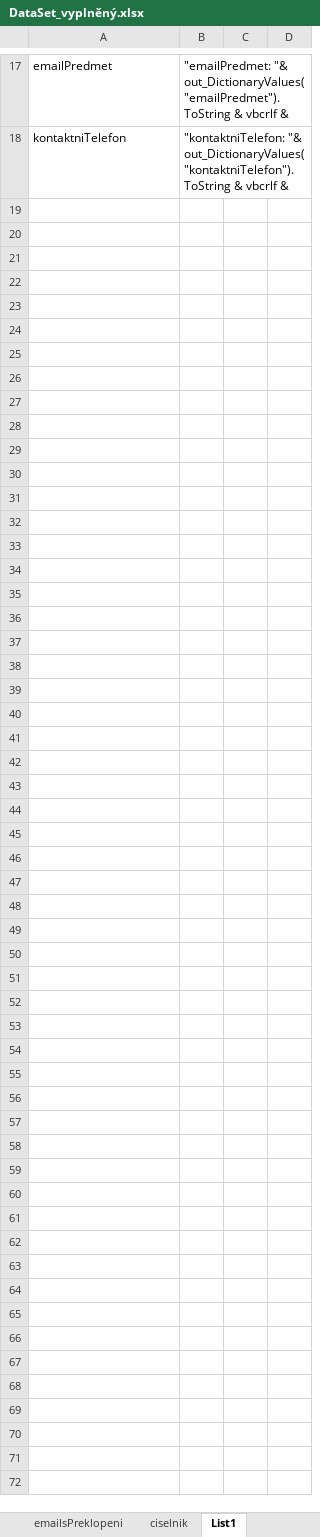
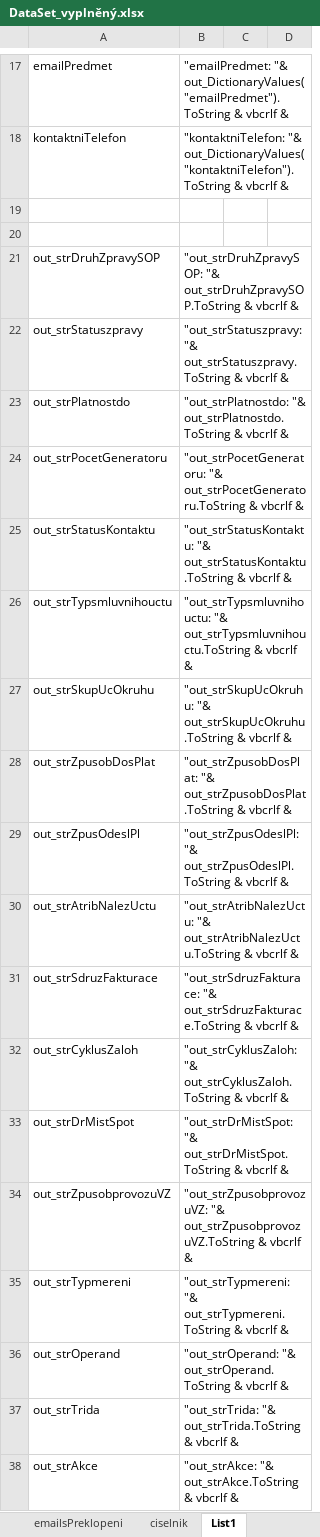
Before and after one commit to janduraluk/PPP, an Excel workbook: data/DataSet_vyplněný.xlsx, sheet List1, drawn as a sheet; only a part is shown, gaps mark what is left out; values as stored, in another font and other column widths than the file's, no borders; the diff covers the shown part only; the diff names each change by its address in the sheet, - before the commit and + after, or states it on an @@ line.

```diff
--- a/data/DataSet_vyplněný.xlsx (sheet List1)
+++ b/data/DataSet_vyplněný.xlsx (sheet List1)
+row 19: (empty)
+row 20: (empty)
+row 21: out_strDruhZpravySOP | "out_strDruhZpravySOP: "& out_strDruhZpravySOP.ToString & vbcrlf &
+row 22: out_strStatuszpravy | "out_strStatuszpravy: "& out_strStatuszpravy.ToString & vbcrlf &
+row 23: out_strPlatnostdo | "out_strPlatnostdo: "& out_strPlatnostdo.ToString & vbcrlf &
+row 24: out_strPocetGeneratoru | "out_strPocetGeneratoru: "& out_strPocetGeneratoru.ToString & vbcrlf &
+row 25: out_strStatusKontaktu | "out_strStatusKontaktu: "& out_strStatusKontaktu.ToString & vbcrlf &
+row 26: out_strTypsmluvnihouctu | "out_strTypsmluvnihouctu: "& out_strTypsmluvnihouctu.ToString & vbcrlf &
+row 27: out_strSkupUcOkruhu | "out_strSkupUcOkruhu: "& out_strSkupUcOkruhu.ToString & vbcrlf &
+row 28: out_strZpusobDosPlat | "out_strZpusobDosPlat: "& out_strZpusobDosPlat.ToString & vbcrlf &
+row 29: out_strZpusOdeslPl | "out_strZpusOdeslPl: "& out_strZpusOdeslPl.ToString & vbcrlf &
+row 30: out_strAtribNalezUctu | "out_strAtribNalezUctu: "& out_strAtribNalezUctu.ToString & vbcrlf &
+row 31: out_strSdruzFakturace | "out_strSdruzFakturace: "& out_strSdruzFakturace.ToString & vbcrlf &
+row 32: out_strCyklusZaloh | "out_strCyklusZaloh: "& out_strCyklusZaloh.ToString & vbcrlf &
+row 33: out_strDrMistSpot | "out_strDrMistSpot: "& out_strDrMistSpot.ToString & vbcrlf &
+row 34: out_strZpusobprovozuVZ | "out_strZpusobprovozuVZ: "& out_strZpusobprovozuVZ.ToString & vbcrlf &
+row 35: out_strTypmereni | "out_strTypmereni: "& out_strTypmereni.ToString & vbcrlf &
+row 36: out_strOperand | "out_strOperand: "& out_strOperand.ToString & vbcrlf &
+row 37: out_strTrida | "out_strTrida: "& out_strTrida.ToString & vbcrlf &
+row 38: out_strAkce | "out_strAkce: "& out_strAkce.ToString & vbcrlf &
```
Also changed, not shown: 9 added rows elsewhere in this sheet, 8 other files.
